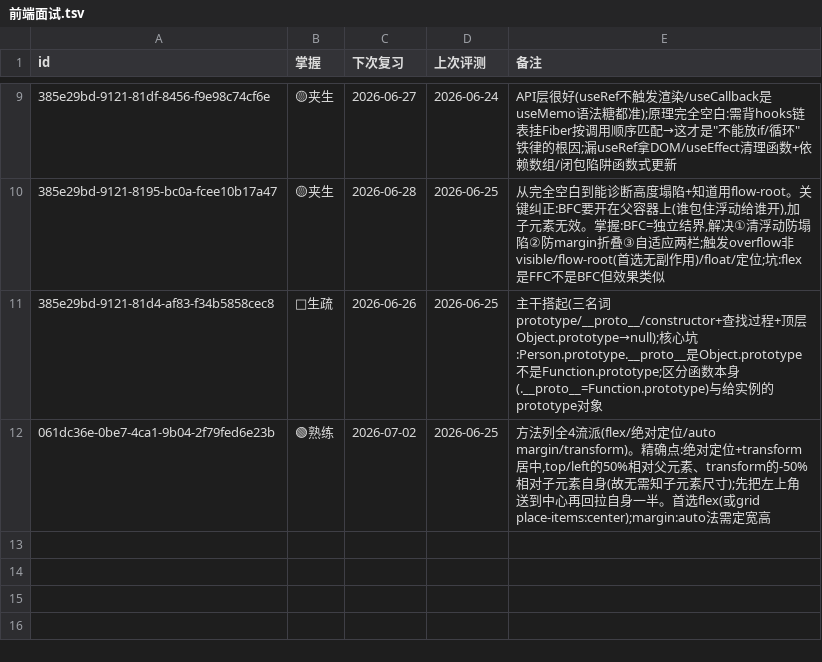
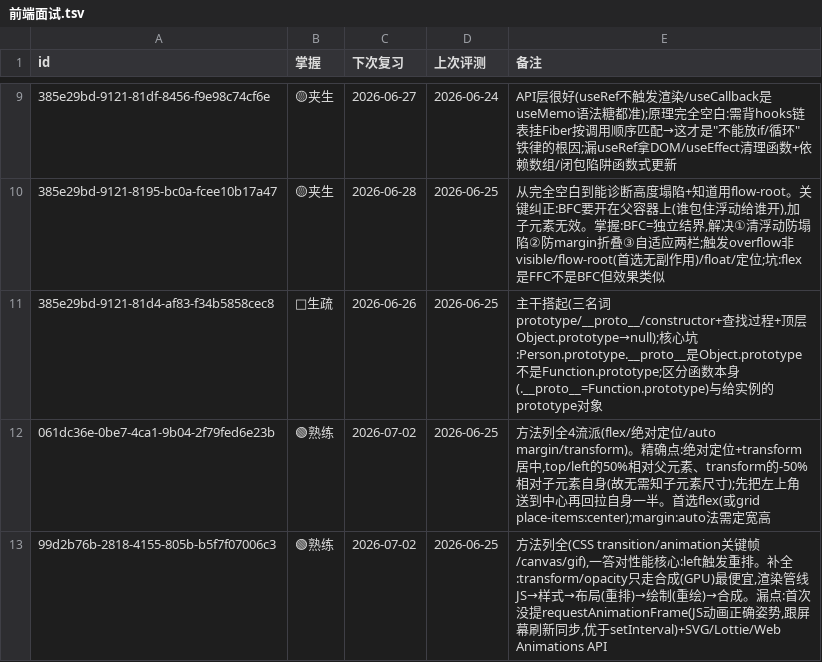
Before and after one commit to MoYuM/study, a TSV file: progress/前端面试.tsv, drawn as a sheet; only a part is shown, gaps mark what is left out.

Commit message:
drill(前端面试): 动效🟢

```diff
--- a/progress/前端面试.tsv
+++ b/progress/前端面试.tsv
@@ -12 +12,2 @@ id	掌握	下次复习	上次评测	备注
 061dc36e-0be7-4ca1-9b04-2f79fed6e23b	🟢熟练	2026-07-02	2026-06-25	方法列全4流派(flex/绝对定位/auto margin/transform)。精确点:绝对定位+transform居中,top/left的50%相对父元素、transform的-50%相对子元素自身(故无需知子元素尺寸);先把左上角送到中心再回拉自身一半。首选flex(或grid place-items:center);margin:auto法需定宽高
+99d2b76b-2818-4155-805b-b5f7f07006c3	🟢熟练	2026-07-02	2026-06-25	方法列全(CSS transition/animation关键帧/canvas/gif),一答对性能核心:left触发重排。补全:transform/opacity只走合成(GPU)最便宜,渲染管线JS→样式→布局(重排)→绘制(重绘)→合成。漏点:首次没提requestAnimationFrame(JS动画正确姿势,跟屏幕刷新同步,优于setInterval)+SVG/Lottie/Web Animations API
```
